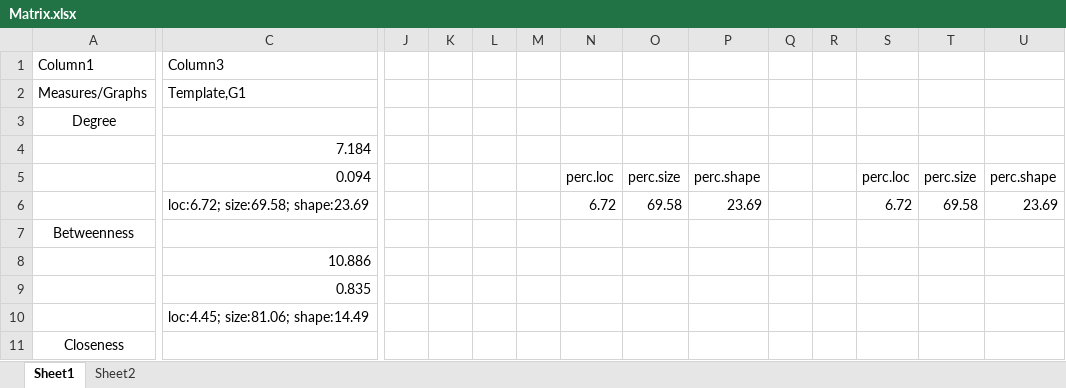
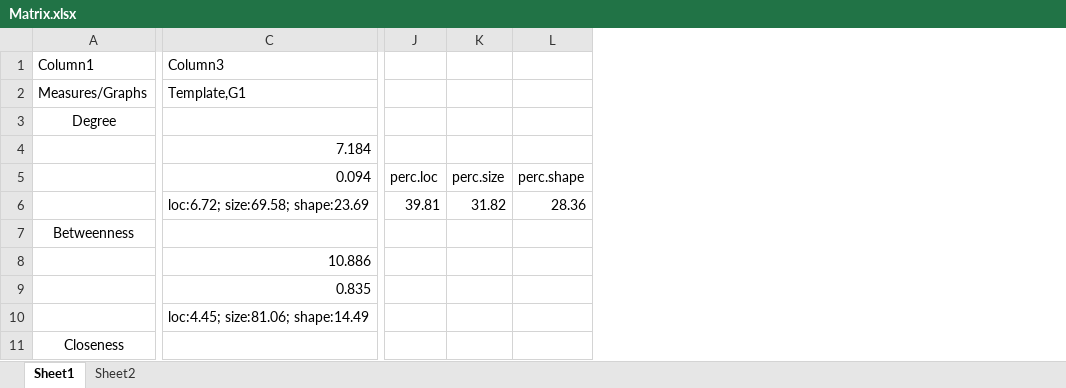
Before and after one commit to AtrayeeNeog/Visualization_2019-20, an Excel workbook: Documentation/Presentation/Matrix.xlsx, sheet Sheet1, drawn as a sheet; only a part is shown, gaps mark what is left out; values as stored, in another font and other column widths than the file's, no borders; charts and pictures and table styles not drawn; removed rows and columns are numbered as before the commit, all else as after; the diff names each change by its address in the sheet, - before the commit and + after, or states it on an @@ line.

Commit message:
Q4 Matrix completed

```diff
--- a/Documentation/Presentation/Matrix.xlsx (sheet Sheet1)
+++ b/Documentation/Presentation/Matrix.xlsx (sheet Sheet1)
-column J, empty
-column K, empty
-column L, empty
-column M, empty
-column Q, empty
-column R, empty
-column S, rows 5-6: perc.loc | 6.72
-column T, rows 5-6: perc.size | 69.58
-column U, rows 5-6: perc.shape | 23.69
-J6: 6.72
+J6: 39.81
-K6: 69.58
+K6: 31.82
-L6: 23.69
+L6: 28.36
```
Also changed, not shown: sheet Sheet2, charts or pictures, 2 other files.
